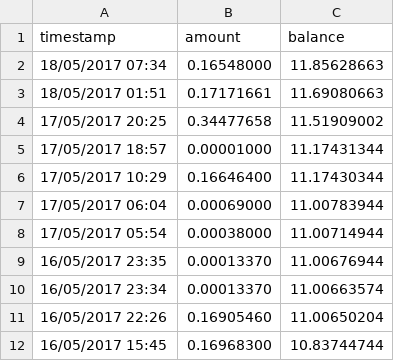
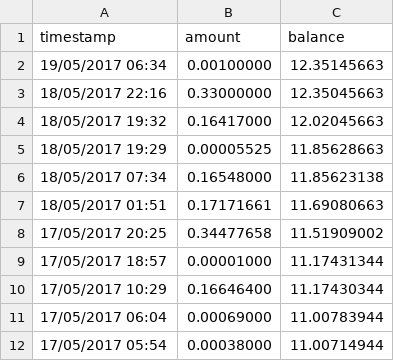
Before and after one commit to rwillmann/WannaCry-Outbreak-Data-12-May-2017---19-May-2017-, a CSV file: data/115p7UMMngoj1pMvkpHijcRdfJNXj6LrLn.csv, drawn as a sheet; only a part is shown; the shorter side is filled out with more unchanged rows.

Commit message:
updated data

```diff
--- a/data/115p7UMMngoj1pMvkpHijcRdfJNXj6LrLn.csv
+++ b/data/115p7UMMngoj1pMvkpHijcRdfJNXj6LrLn.csv
@@ -1,3 +1,7 @@
 timestamp,amount,balance
-18/05/2017 07:34,0.16548000,11.85628663
+19/05/2017 06:34,0.00100000,12.35145663
+18/05/2017 22:16,0.33000000,12.35045663
+18/05/2017 19:32,0.16417000,12.02045663
+18/05/2017 19:29,0.00005525,11.85628663
+18/05/2017 07:34,0.16548000,11.85623138
 18/05/2017 01:51,0.17171661,11.69080663
```
Also changed, not shown: data/12t9YDPgwueZ9NyMgw519p7AA8isjr6SMw.csv, data/13AM4VW2dhxYgXeQepoHkHSQuy6NgaEb94.csv.
